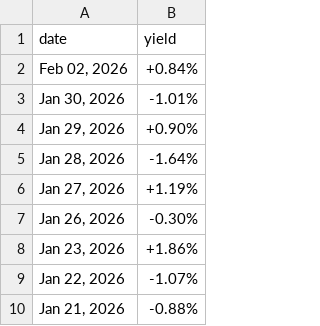
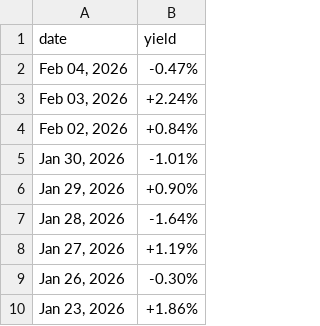
Before and after one commit to mvansan/VN-JP-MacroIndicators-Crawler, a CSV file: data/raw/jp_bond_yield.csv, drawn as a sheet; only a part is shown; the shorter side is filled out with more unchanged rows.

```diff
--- a/data/raw/jp_bond_yield.csv
+++ b/data/raw/jp_bond_yield.csv
@@ -1,2 +1,4 @@
 date,yield
+"Feb 04, 2026",-0.47%
+"Feb 03, 2026",+2.24%
 "Feb 02, 2026",+0.84%
```
Also changed, not shown: data/cleaned/jp_bond_yield_cleaned.csv, data/cleaned/vn_bond_yield_cleaned.csv, 1 other file.
